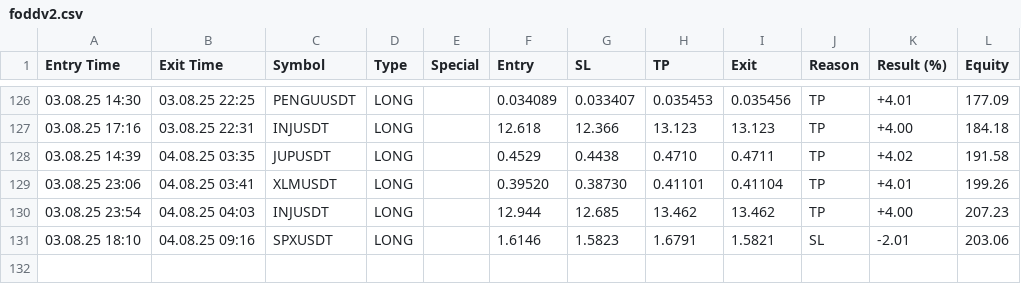
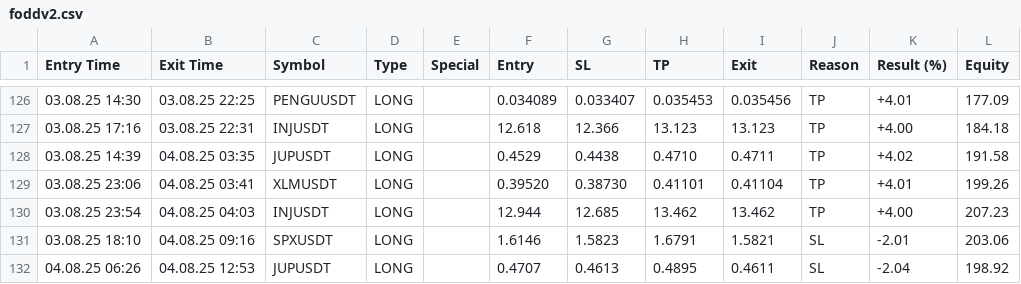
Before and after one commit to vFODD/FODDSIGNAL, a CSV file: foddv2.csv, drawn as a sheet; only a part is shown, gaps mark what is left out.

Commit message:
Güncelleme - 2025-08-04 12:53:48

```diff
--- a/foddv2.csv
+++ b/foddv2.csv
@@ -131 +131,2 @@ Entry Time,Exit Time,Symbol,Type,Special,Entry,SL,TP,Exit,Reason,Result (%),Equi
 03.08.25 18:10,04.08.25 09:16,SPXUSDT,LONG,,1.6146,1.5823,1.6791,1.5821,SL,-2.01,203.06
+04.08.25 06:26,04.08.25 12:53,JUPUSDT,LONG,,0.4707,0.4613,0.4895,0.4611,SL,-2.04,198.92
```
